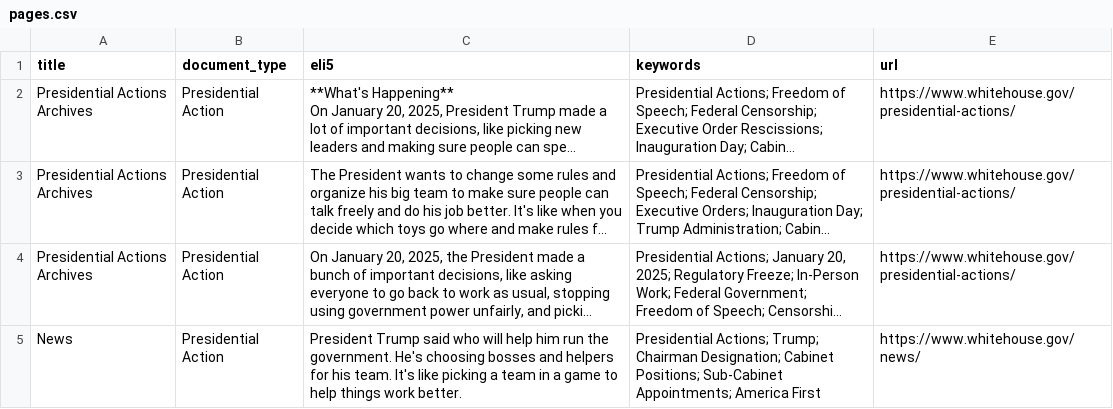
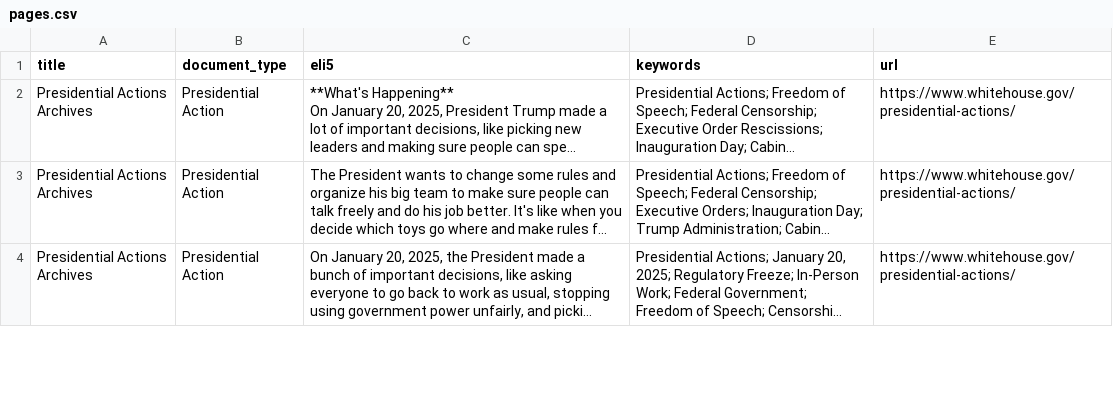
Before and after one commit to mjbommar/wh-pa, a CSV file: pages.csv, drawn as a sheet; only a part is shown; long unchanged cells end in …; removed rows and columns are numbered as before the commit, all else as after; the diff covers the shown part only; the diff names each change by its address in the sheet, - before the commit and + after, or states it on an @@ line.

```diff
--- a/pages.csv
+++ b/pages.csv
-row 5: News | Presidential Action | President Trump said who will help him run the government. He's choosing bosses and helpers for his team. It's like picking a team in a game to help things work better. | Presidential Actions; Trump; Chairman Designation; Cabinet Positions; Sub-Cabinet Appointments; America First | https://www.whitehouse.gov/news/
```
Also changed, not shown: 5 added rows elsewhere in this file, 15 other files.
